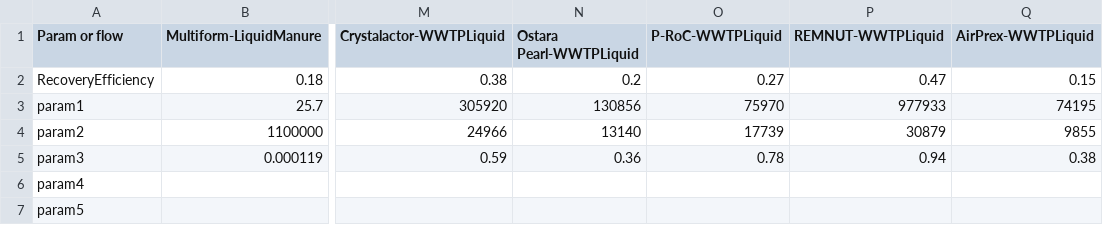
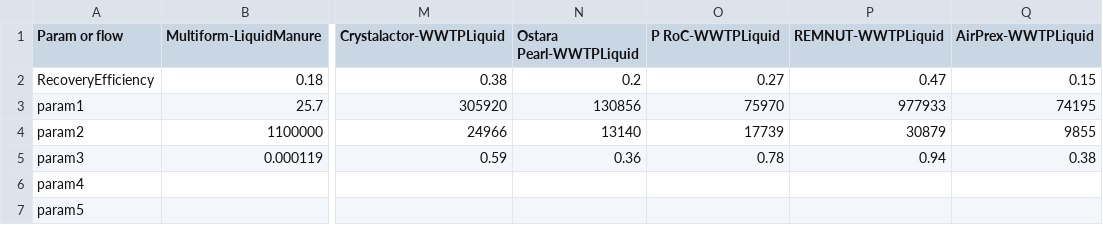
Before and after one commit to emartinher-ULaval/Ontario_P-FlowsRecovery, a CSV file: Data/PRecvoeryCostPram.csv, drawn as a sheet; only a part is shown, gaps mark what is left out; the diff names each change by its address in the sheet, - before the commit and + after, or states it on an @@ line.

Commit message:
Costs ongoing

```diff
--- a/Data/PRecvoeryCostPram.csv
+++ b/Data/PRecvoeryCostPram.csv
-O1: P-RoC-WWTPLiquid
+O1: P RoC-WWTPLiquid
```
Also changed, not shown: 5 other files.
